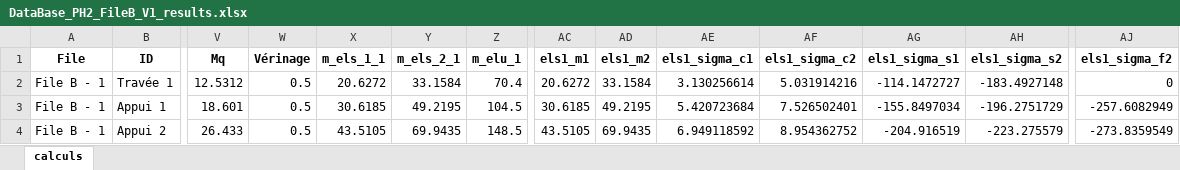
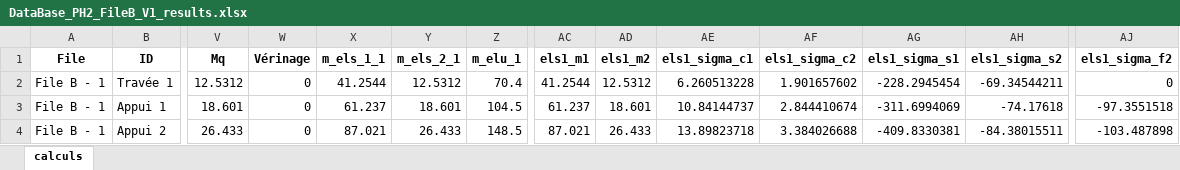
Before and after one commit to phil-vivant/Citallios, an Excel workbook: Calculs/DataBase_PH2_FileB_V1_results.xlsx, sheet calculs, drawn as a sheet; only a part is shown, gaps mark what is left out; values as stored, in another font and other column widths than the file's, no borders; the diff covers the shown part only; the diff names each change by its address in the sheet, - before the commit and + after, or states it on an @@ line.

```diff
--- a/Calculs/DataBase_PH2_FileB_V1_results.xlsx (sheet calculs)
+++ b/Calculs/DataBase_PH2_FileB_V1_results.xlsx (sheet calculs)
-W2:W4 (Vérinage): 0.5
+W2:W4 (Vérinage): 0
-X2 (m_els_1_1): 20.6272
+X2 (m_els_1_1): 41.2544
-Y2 (m_els_2_1): 33.1584
+Y2 (m_els_2_1): 12.5312
-AC2 (els1_m1): 20.6272
+AC2 (els1_m1): 41.2544
-AD2 (els1_m2): 33.1584
+AD2 (els1_m2): 12.5312
-AE2 (els1_sigma_c1): 3.130256614
+AE2 (els1_sigma_c1): 6.260513228
-AF2 (els1_sigma_c2): 5.031914216
+AF2 (els1_sigma_c2): 1.901657602
-AG2 (els1_sigma_s1): -114.1472727
+AG2 (els1_sigma_s1): -228.2945454
-AH2 (els1_sigma_s2): -183.4927148
+AH2 (els1_sigma_s2): -69.34544211
-X3 (m_els_1_1): 30.6185
+X3 (m_els_1_1): 61.237
-Y3 (m_els_2_1): 49.2195
+Y3 (m_els_2_1): 18.601
-AC3 (els1_m1): 30.6185
+AC3 (els1_m1): 61.237
-AD3 (els1_m2): 49.2195
+AD3 (els1_m2): 18.601
-AE3 (els1_sigma_c1): 5.420723684
+AE3 (els1_sigma_c1): 10.84144737
-AF3 (els1_sigma_c2): 7.526502401
+AF3 (els1_sigma_c2): 2.844410674
-AG3 (els1_sigma_s1): -155.8497034
+AG3 (els1_sigma_s1): -311.6994069
-AH3 (els1_sigma_s2): -196.2751729
+AH3 (els1_sigma_s2): -74.17618
-AJ3 (els1_sigma_f2): -257.6082949
+AJ3 (els1_sigma_f2): -97.3551518
-X4 (m_els_1_1): 43.5105
+X4 (m_els_1_1): 87.021
-Y4 (m_els_2_1): 69.9435
+Y4 (m_els_2_1): 26.433
-AC4 (els1_m1): 43.5105
+AC4 (els1_m1): 87.021
-AD4 (els1_m2): 69.9435
+AD4 (els1_m2): 26.433
-AE4 (els1_sigma_c1): 6.949118592
+AE4 (els1_sigma_c1): 13.89823718
-AF4 (els1_sigma_c2): 8.954362752
+AF4 (els1_sigma_c2): 3.384026688
-AG4 (els1_sigma_s1): -204.916519
+AG4 (els1_sigma_s1): -409.8330381
-AH4 (els1_sigma_s2): -223.275579
+AH4 (els1_sigma_s2): -84.38015511
-AJ4 (els1_sigma_f2): -273.8359549
+AJ4 (els1_sigma_f2): -103.487898
```
Also changed, not shown: 99 edited cells elsewhere in this sheet, Calculs/DataBase_PH2_FileA_V1.xlsx, Calculs/DataBase_PH2_FileA_V1_results.xlsx, 4 other files.
